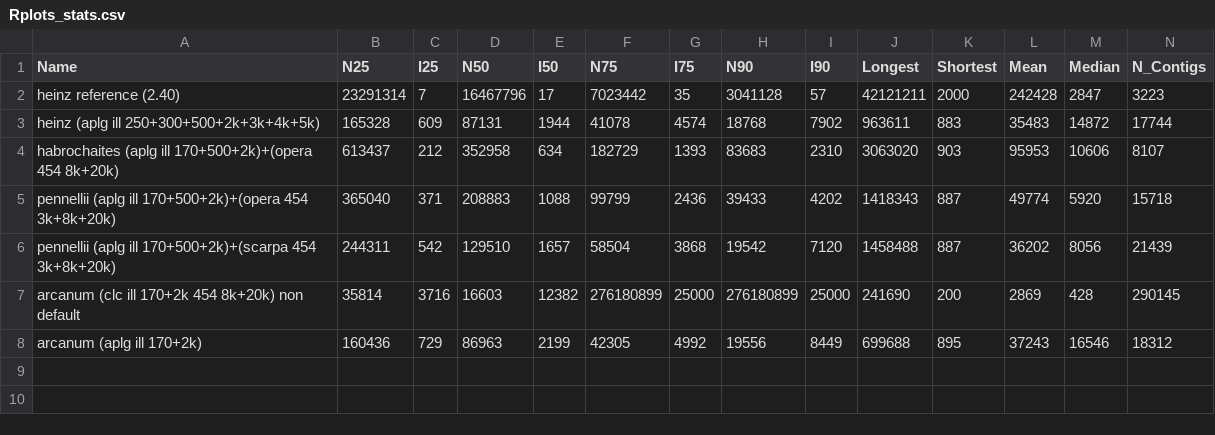
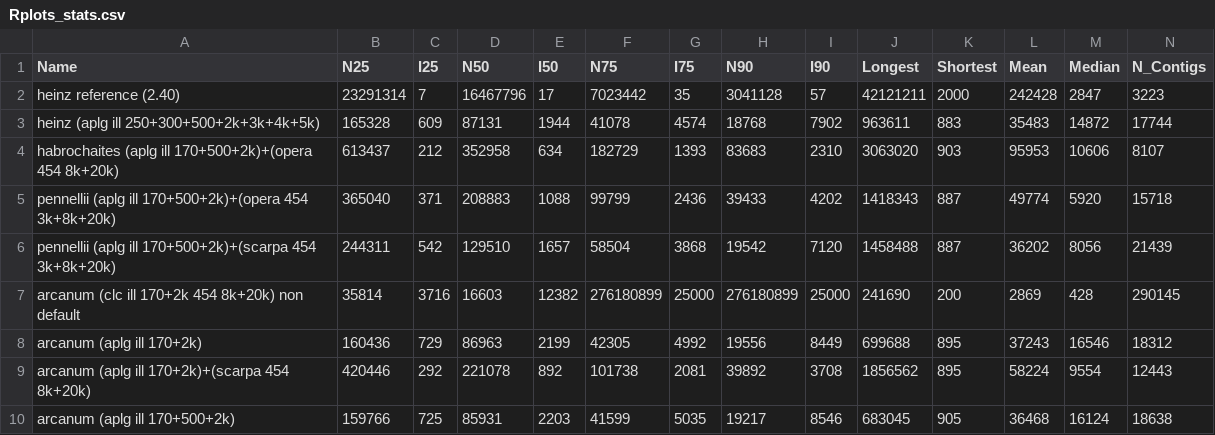
Before and after one commit to jvhaarst/A50-plot, a CSV file: Rplots_stats.csv, drawn as a sheet; only a part is shown; rows hold the shown columns only; the diff names each change by its address in the sheet, - before the commit and + after, or states it on an @@ line.

```diff
--- a/Rplots_stats.csv
+++ b/Rplots_stats.csv
+row 9: arcanum (aplg ill 170+2k)+(scarpa 454 8k+20k) | 420446 | 292 | 221078 | 892 | 101738 | 2081 | 39892 | 3708 | 1856562 | 895 | 58224 | 9554 | 12443
+row 10: arcanum (aplg ill 170+500+2k) | 159766 | 725 | 85931 | 2203 | 41599 | 5035 | 19217 | 8546 | 683045 | 905 | 36468 | 16124 | 18638
```
Also changed, not shown: input.csv, 3 other files.
